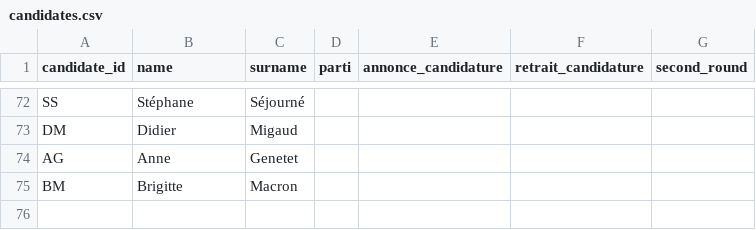
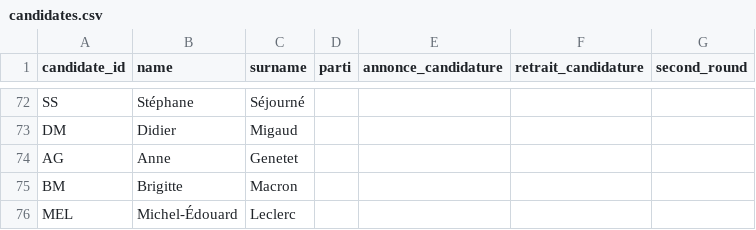
Before and after one commit to MieuxVoter/mj-database-2027, a CSV file: candidates.csv, drawn as a sheet; only a part is shown, gaps mark what is left out.

```diff
--- a/candidates.csv
+++ b/candidates.csv
@@ -75 +75,2 @@ AG,Anne,Genetet,,,,
 BM,Brigitte,Macron,,,,
+MEL,Michel-Édouard,Leclerc,,,,
```
Also changed, not shown: polls.csv, 1 other file.
